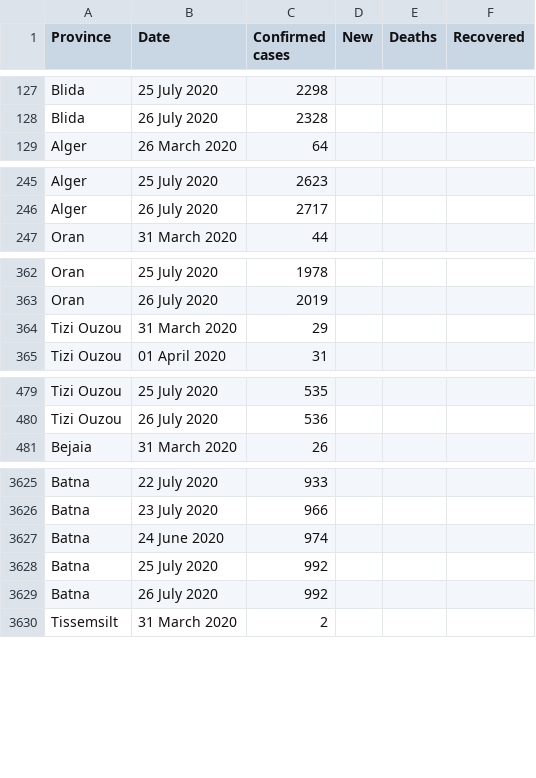
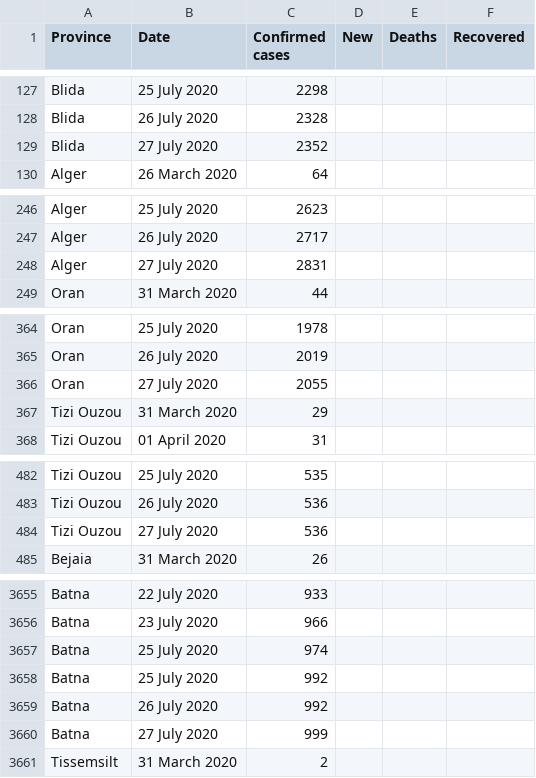
Before and after one commit to imadedd/COVID19Algeria, a CSV file: data/CasesPerProvince.csv, drawn as a sheet; only a part is shown, gaps mark what is left out; the diff covers the shown part only.

Commit message:
"CasesDailyUpdates" CSV file update until 28 July 2020 at 11.28 am "CasesPerProvince" CSV file update until 28 July 2020 at 11.28 am "Code.R" Code update until 28 July 2020 at 11.28 am

```diff
--- a/data/CasesPerProvince.csv
+++ b/data/CasesPerProvince.csv
@@ -128,2 +128,3 @@ Blida,25 July 2020,2298,,,
 Blida,26 July 2020,2328,,,
+Blida,27 July 2020,2352,,,
 Alger,26 March 2020,64,,,
@@ -246,2 +247,3 @@ Alger,25 July 2020,2623,,,
 Alger,26 July 2020,2717,,,
+Alger,27 July 2020,2831,,,
 Oran,31 March 2020,44,,,
@@ -363,2 +365,3 @@ Oran,25 July 2020,1978,,,
 Oran,26 July 2020,2019,,,
+Oran,27 July 2020,2055,,,
 Tizi Ouzou,31 March 2020,29,,,
@@ -480,2 +483,3 @@ Tizi Ouzou,25 July 2020,535,,,
 Tizi Ouzou,26 July 2020,536,,,
+Tizi Ouzou,27 July 2020,536,,,
 Bejaia,31 March 2020,26,,,
@@ -3626,5 +3656,6 @@ Batna,22 July 2020,933,,,
 Batna,23 July 2020,966,,,
-Batna,24 June 2020,974,,,
+Batna,25 July 2020,974,,,
 Batna,25 July 2020,992,,,
 Batna,26 July 2020,992,,,
+Batna,27 July 2020,999,,,
 Tissemsilt,31 March 2020,2,,,
```
Also changed, not shown: 43 added rows elsewhere in this file, 2 other files.
